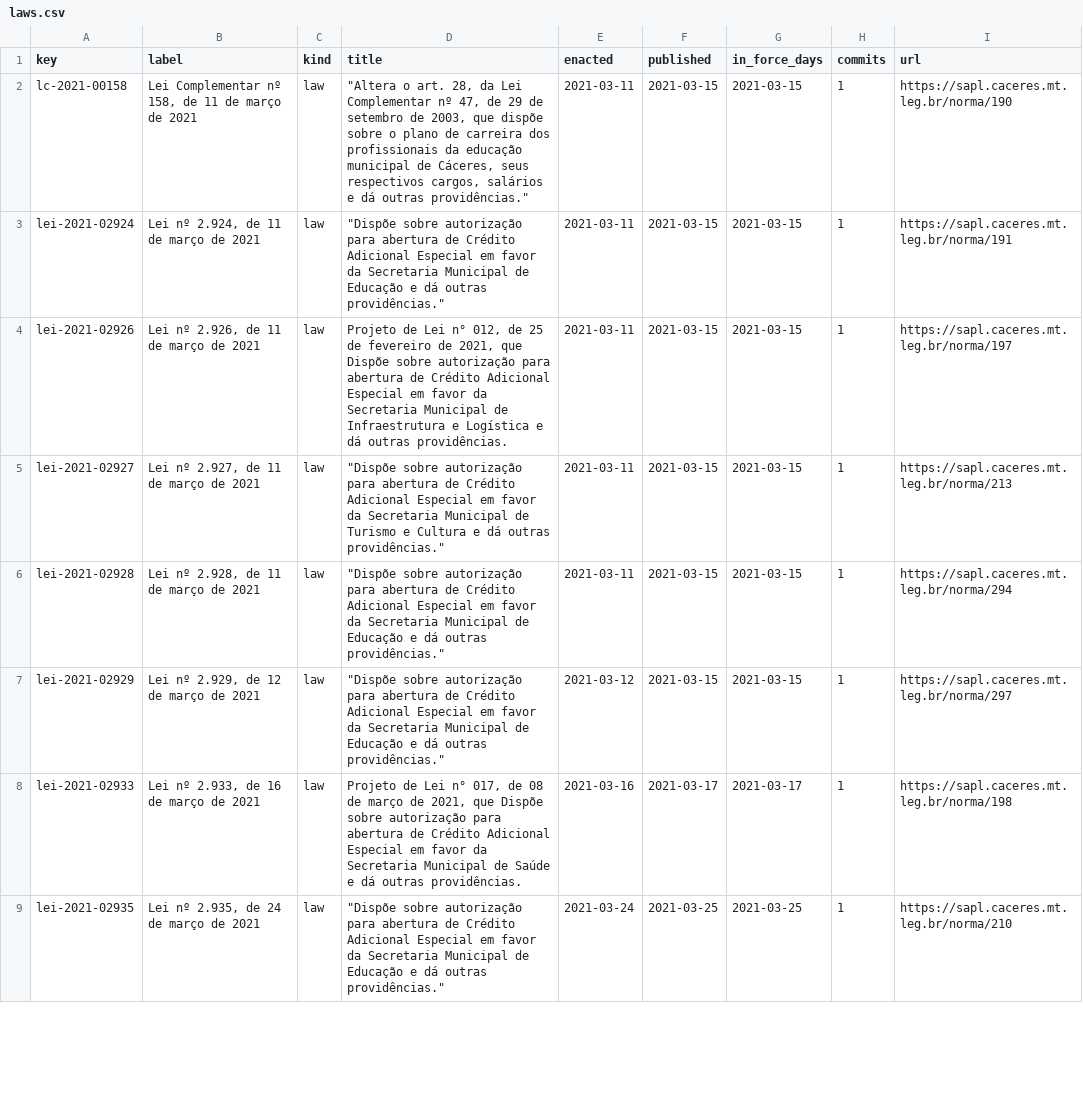
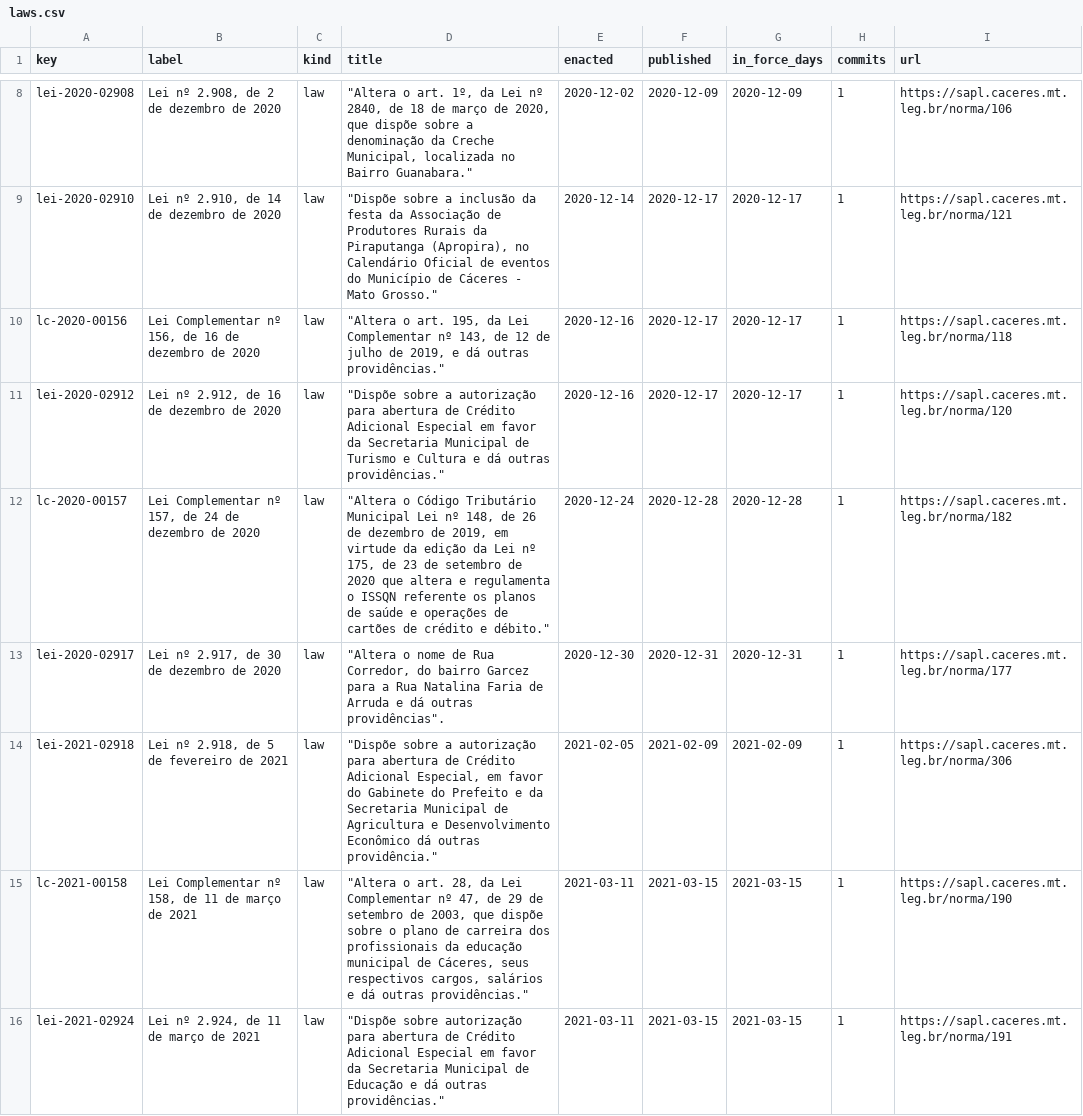
Before and after one commit to lexifina/brazil-caceres-city-law, a CSV file: data/laws.csv, drawn as a sheet; only a part is shown, gaps mark what is left out; the shorter side is filled out with more unchanged rows; the diff covers the shown part only.

Commit message:
Documentation, tables, tools and REPRODUCE.md
Appended 13 commits to d2c566c7bc2e; corpus sha256 b23775c2732034f2baaa923f0e5b60114856c5ced7e0fd9c87b98191b3263aaa, data retrieved 2026-11-06.

```diff
--- a/data/laws.csv
+++ b/data/laws.csv
@@ -2 +8,8 @@ key,label,kind,title,enacted,published,in_force_days,commits,url
+lei-2020-02908,"Lei nº 2.908, de 2 de dezembro de 2020",law,"""Altera o art. 1º, da Lei nº 2840, de 18 de março de 2020, que dispõe sobre a denominação da Creche Municipal, localizada no Bairro Guanabara.""",2020-12-02,2020-12-09,2020-12-09,1,https://sapl.caceres.mt.leg.br/norma/106
+lei-2020-02910,"Lei nº 2.910, de 14 de dezembro de 2020",law,"""Dispõe sobre a inclusão da festa da Associação de Produtores Rurais da Piraputanga (Apropira), no Calendário Oficial de eventos do Município de Cáceres - Mato Grosso.""",2020-12-14,2020-12-17,2020-12-17,1,https://sapl.caceres.mt.leg.br/norma/121
+lc-2020-00156,"Lei Complementar nº 156, de 16 de dezembro de 2020",law,"""Altera o art. 195, da Lei Complementar nº 143, de 12 de julho de 2019, e dá outras providências.""",2020-12-16,2020-12-17,2020-12-17,1,https://sapl.caceres.mt.leg.br/norma/118
+lei-2020-02912,"Lei nº 2.912, de 16 de dezembro de 2020",law,"""Dispõe sobre a autorização para abertura de Crédito Adicional Especial em favor da Secretaria Municipal de Turismo e Cultura e dá outras providências.""",2020-12-16,2020-12-17,2020-12-17,1,https://sapl.caceres.mt.leg.br/norma/120
+lc-2020-00157,"Lei Complementar nº 157, de 24 de dezembro de 2020",law,"""Altera o Código Tributário Municipal Lei nº 148, de 26 de dezembro de 2019, em virtude da edição da Lei nº 175, de 23 de setembro de 2020 que altera e regulamenta o ISSQN referente os planos de saúde e operações de cartões de crédito e débito.""",2020-12-24,2020-12-28,2020-12-28,1,https://sapl.caceres.mt.leg.br/norma/182
+lei-2020-02917,"Lei nº 2.917, de 30 de dezembro de 2020",law,"""Altera o nome de Rua Corredor, do bairro Garcez para a Rua Natalina Faria de Arruda e dá outras providências"".",2020-12-30,2020-12-31,2020-12-31,1,https://sapl.caceres.mt.leg.br/norma/177
+lei-2021-02918,"Lei nº 2.918, de 5 de fevereiro de 2021",law,"""Dispõe sobre a autorização para abertura de Crédito Adicional Especial, em favor do Gabinete do Prefeito e da Secretaria Municipal de Agricultura e Desenvolvimento Econômico dá outras providência.""",2021-02-05,2021-02-09,2021-02-09,1,https://sapl.caceres.mt.leg.br/norma/306
 lc-2021-00158,"Lei Complementar nº 158, de 11 de março de 2021",law,"""Altera o art. 28, da Lei Complementar nº 47, de 29 de setembro de 2003, que dispõe sobre o plano de carreira dos profissionais da educação municipal de Cáceres, seus respectivos cargos, salários e dá outras providências.""",2021-03-11,2021-03-15,2021-03-15,1,https://sapl.caceres.mt.leg.br/norma/190
```
Also changed, not shown: 6 added rows elsewhere in this file, data/commits.csv, 17 other files.
